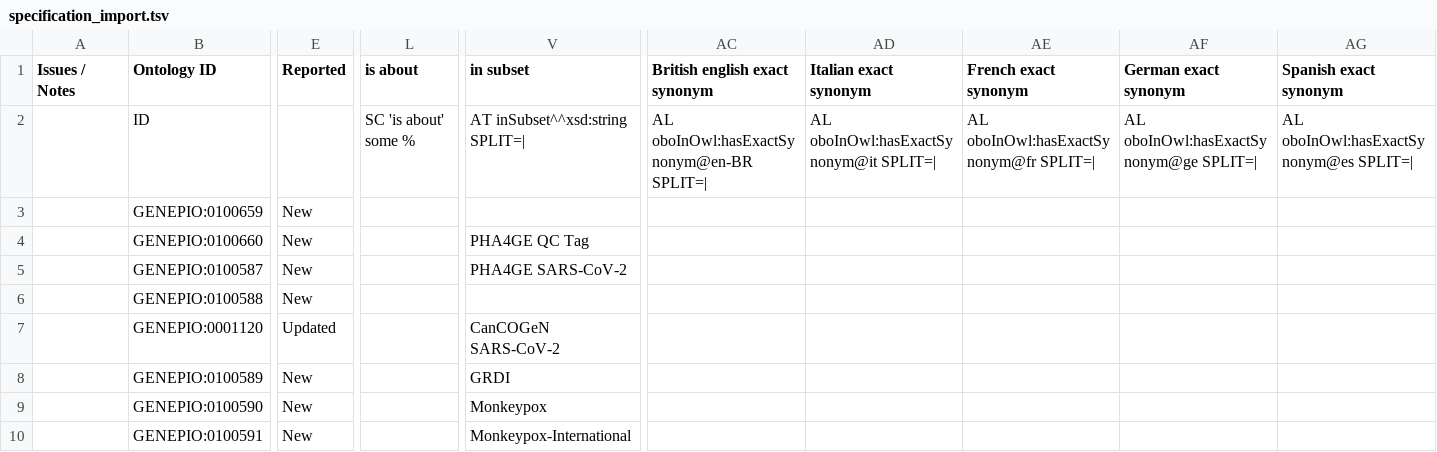
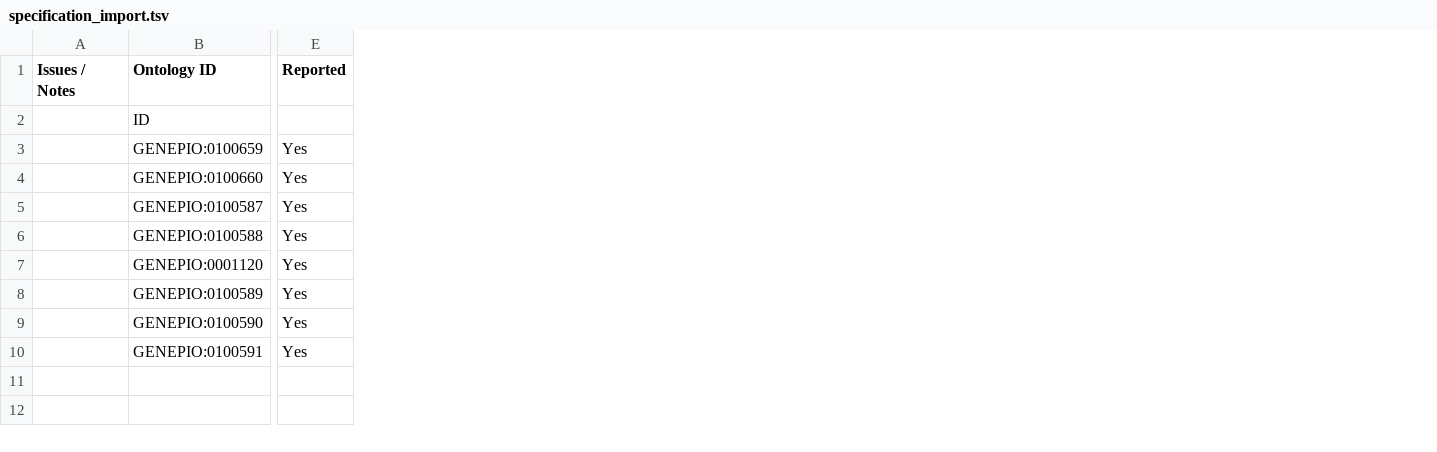
Before and after one commit to GenEpiO/genepio, a TSV file: src/ontology/imports/robot/specification_import.tsv, drawn as a sheet; only a part is shown, gaps mark what is left out; the diff covers the shown part only; the diff names each change by its address in the sheet, - before the commit and + after, or states it on an @@ line.

```diff
--- a/src/ontology/imports/robot/specification_import.tsv
+++ b/src/ontology/imports/robot/specification_import.tsv
-column L (is about), row 2: SC 'is about' some %
-column V (in subset), rows 2-10: AT inSubset^^xsd:string SPLIT=| |  | PHA4GE QC Tag | PHA4GE SARS-CoV-2 |  | CanCOGeN SARS-CoV-2 | GRDI | Monkeypox | Monkeypox-International
-column AC (British english exact synonym), row 2: AL oboInOwl:hasExactSynonym@en-BR SPLIT=|
-column AD (Italian exact synonym), row 2: AL oboInOwl:hasExactSynonym@it SPLIT=|
-column AE (French exact synonym), row 2: AL oboInOwl:hasExactSynonym@fr SPLIT=|
-column AF (German exact synonym), row 2: AL oboInOwl:hasExactSynonym@ge SPLIT=|
-column AG (Spanish exact synonym), row 2: AL oboInOwl:hasExactSynonym@es SPLIT=|
-E3:E6 (Reported): New
+E3:E6 (Reported): Yes
-E7 (Reported): Updated
+E7 (Reported): Yes
-E8:E10 (Reported): New
+E8:E10 (Reported): Yes
```
Also changed, not shown: 1 removed column and 1 edited cell elsewhere in this file, src/ontology/imports/robot/deprecation_import.tsv, src/ontology/imports/robot/specification_enum_import.tsv, 3 other files.
